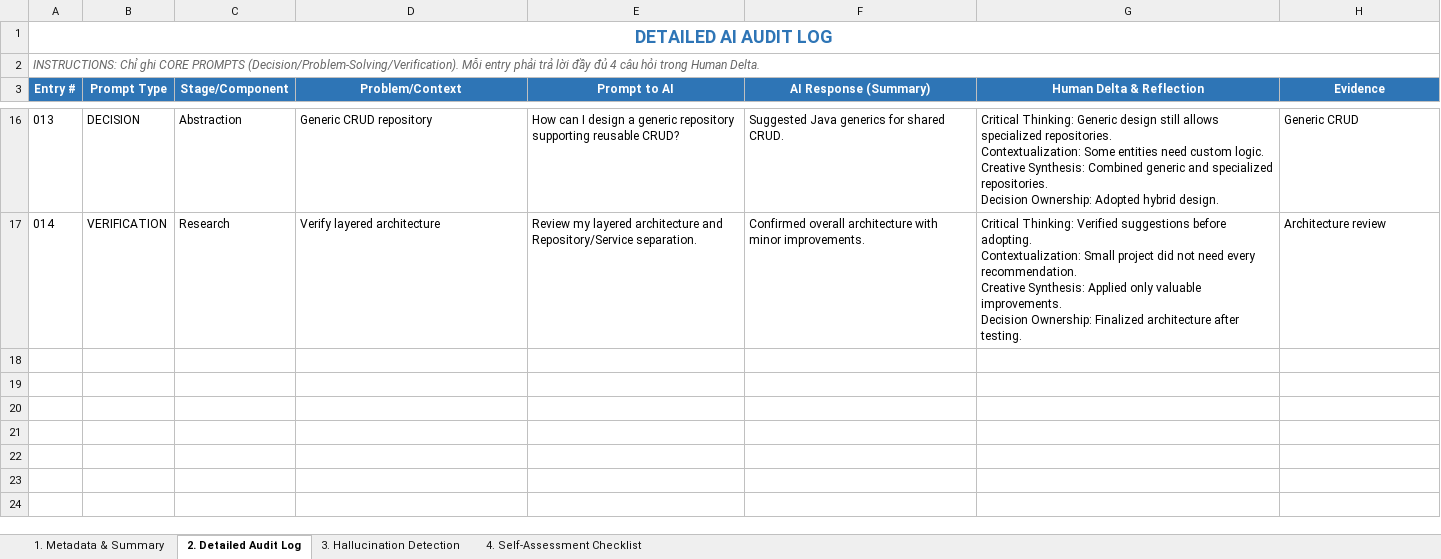
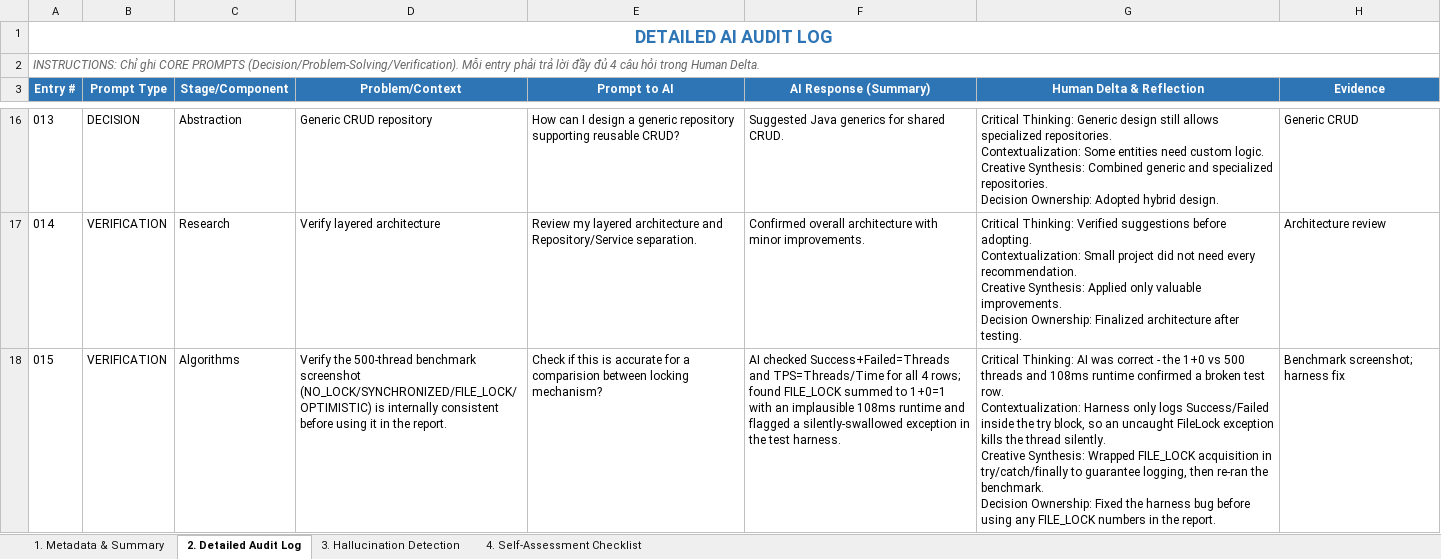
Before and after one commit to phatbuii1207/NHOM_1_LAB211_TicketBooking.zip, an Excel workbook: ai_logs/Nhan_AI_Auidt_Log.xlsx, sheet 2. Detailed Audit Log, drawn as a sheet; only a part is shown, gaps mark what is left out; values as stored, in another font and other column widths than the file's, no borders; ↵ is a line break in a cell; the diff covers the shown part only; the diff names each change by its address in the sheet, - before the commit and + after, or states it on an @@ line.

```diff
--- a/ai_logs/Nhan_AI_Auidt_Log.xlsx (sheet 2. Detailed Audit Log)
+++ b/ai_logs/Nhan_AI_Auidt_Log.xlsx (sheet 2. Detailed Audit Log)
+row 18: 015 | VERIFICATION | Algorithms | Verify the 500-thread benchmark screenshot (NO_LOCK/SYNCHRONIZED/FILE_LOCK/OPTIMISTIC) is internally consistent before using it in the report. | Check if this is accurate for a comparision between locking mechanism? | AI checked Success+Failed=Threads and TPS=Threads/Time for all 4 rows; found FILE_LOCK summed to 1+0=1 with an implausible 108ms runtime and flagged a silently-swallowed exception in the test harness. | Critical Thinking: AI was correct - the 1+0 vs 500 threads and 108ms runtime confirmed a broken test row. ↵ Contextualization: Harness only logs Success/Failed inside the try block, so an uncaught FileLock exception kills the thread silently. ↵ Creative Synthesis: Wrapped FILE_LOCK acquisition in try/catch/finally to guarantee logging, then re-ran the benchmark. ↵ Decision Ownership: Fixed the harness bug before using any FILE_LOCK numbers in the report. | Benchmark screenshot; harness fix
```
Also changed, not shown: 2 added rows elsewhere in this sheet, sheet 3. Hallucination Detection, sheet 1. Metadata & Summary, 27 other files.
